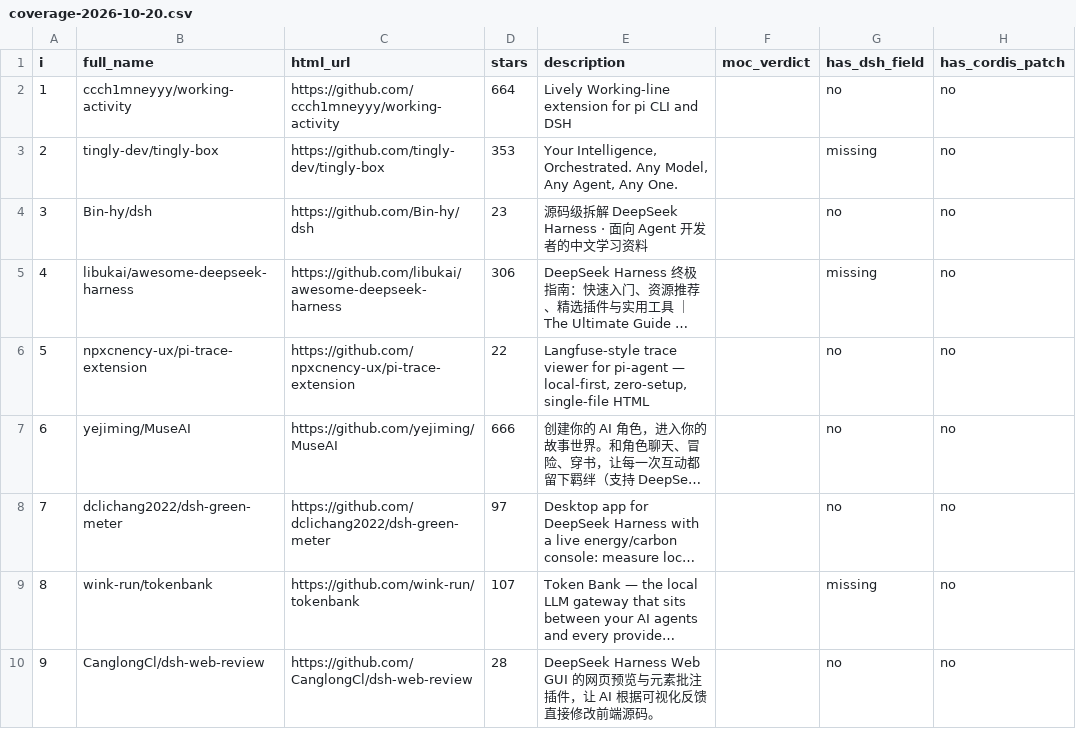
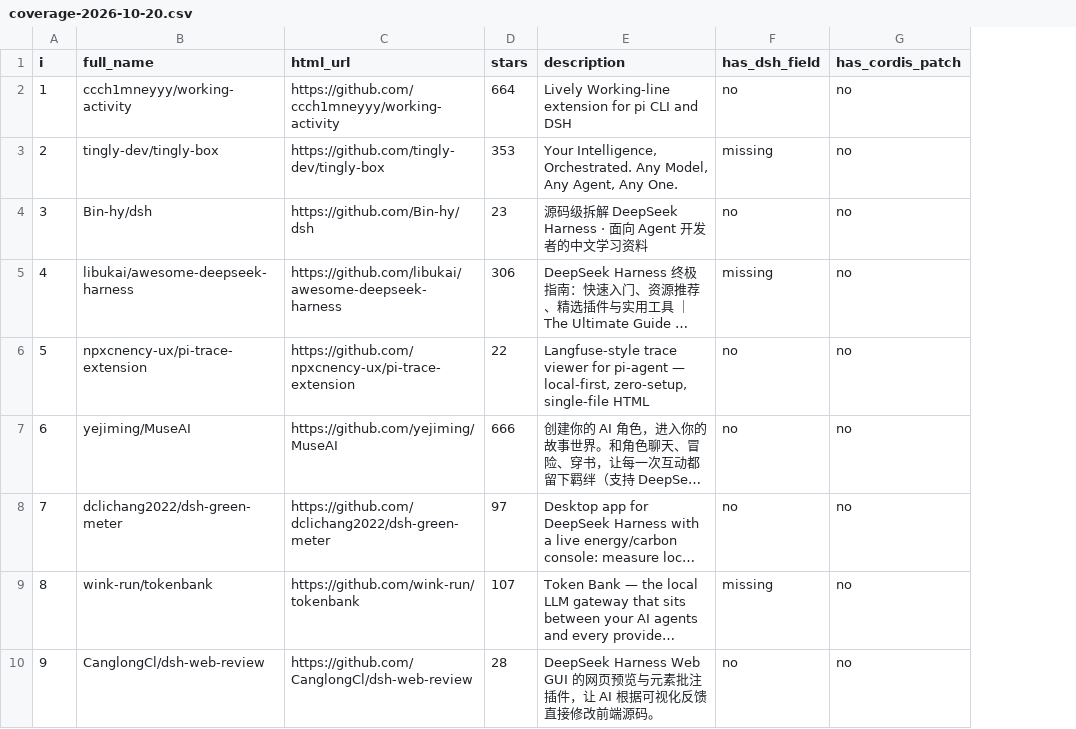
Before and after one commit to liuwenji007/dsh-plugin-eco-data, a CSV file: sampling/coverage-2026-10-20.csv, drawn as a sheet; only a part is shown; long unchanged cells end in …; the diff names each change by its address in the sheet, - before the commit and + after, or states it on an @@ line.

Commit message:
Align the published files with the article and hide unused sample columns.
Use relative paths in the interval script so a rerun does not write a machine path.

```diff
--- a/sampling/coverage-2026-10-20.csv
+++ b/sampling/coverage-2026-10-20.csv
-column F (moc_verdict), empty
```
Also changed, not shown: 6 other files.
